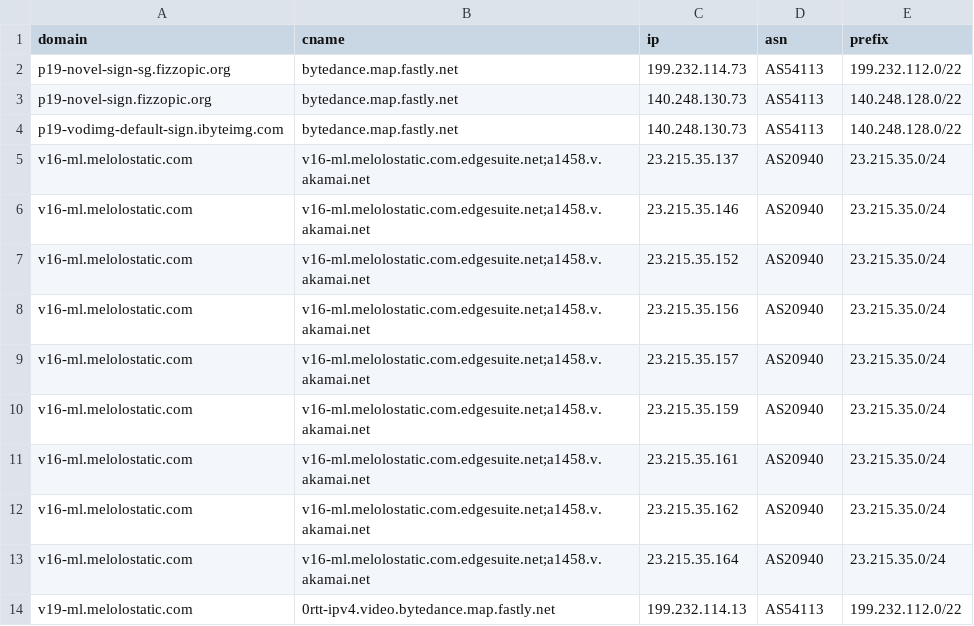
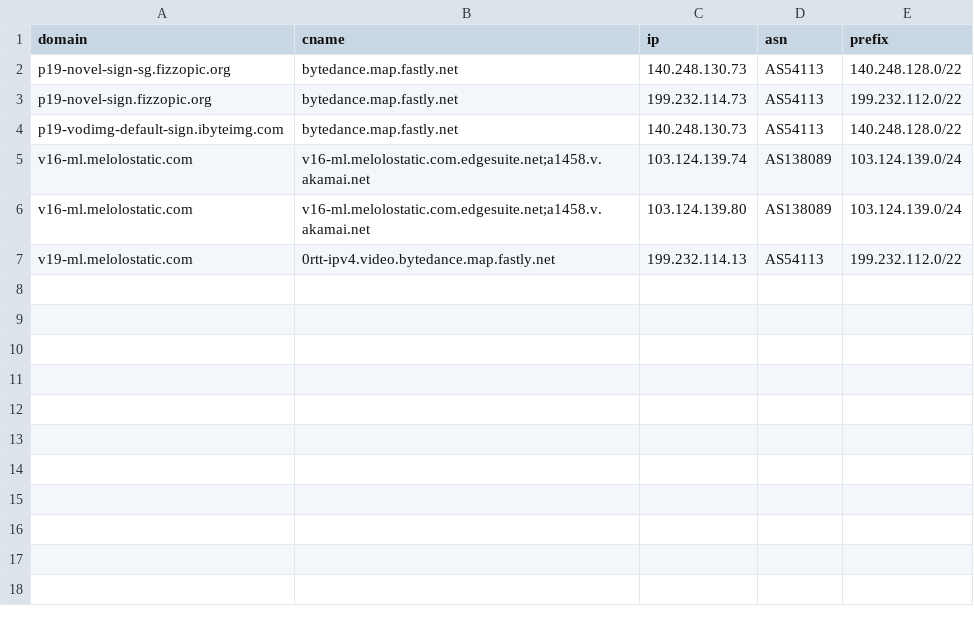
Before and after one commit to virky/mikrotik-address-list, a CSV file: melolo.csv, drawn as a sheet.

Commit message:
Auto update Melolo address list

```diff
--- a/melolo.csv
+++ b/melolo.csv
@@ -1,14 +1,7 @@
 domain,cname,ip,asn,prefix
-p19-novel-sign-sg.fizzopic.org,bytedance.map.fastly.net,199.232.114.73,AS54113,199.232.112.0/22
-p19-novel-sign.fizzopic.org,bytedance.map.fastly.net,140.248.130.73,AS54113,140.248.128.0/22
+p19-novel-sign-sg.fizzopic.org,bytedance.map.fastly.net,140.248.130.73,AS54113,140.248.128.0/22
+p19-novel-sign.fizzopic.org,bytedance.map.fastly.net,199.232.114.73,AS54113,199.232.112.0/22
 p19-vodimg-default-sign.ibyteimg.com,bytedance.map.fastly.net,140.248.130.73,AS54113,140.248.128.0/22
-v16-ml.melolostatic.com,v16-ml.melolostatic.com.edgesuite.net;a1458.v.akamai.net,23.215.35.137,AS20940,23.215.35.0/24
-v16-ml.melolostatic.com,v16-ml.melolostatic.com.edgesuite.net;a1458.v.akamai.net,23.215.35.146,AS20940,23.215.35.0/24
-v16-ml.melolostatic.com,v16-ml.melolostatic.com.edgesuite.net;a1458.v.akamai.net,23.215.35.152,AS20940,23.215.35.0/24
-v16-ml.melolostatic.com,v16-ml.melolostatic.com.edgesuite.net;a1458.v.akamai.net,23.215.35.156,AS20940,23.215.35.0/24
-v16-ml.melolostatic.com,v16-ml.melolostatic.com.edgesuite.net;a1458.v.akamai.net,23.215.35.157,AS20940,23.215.35.0/24
-v16-ml.melolostatic.com,v16-ml.melolostatic.com.edgesuite.net;a1458.v.akamai.net,23.215.35.159,AS20940,23.215.35.0/24
-v16-ml.melolostatic.com,v16-ml.melolostatic.com.edgesuite.net;a1458.v.akamai.net,23.215.35.161,AS20940,23.215.35.0/24
-v16-ml.melolostatic.com,v16-ml.melolostatic.com.edgesuite.net;a1458.v.akamai.net,23.215.35.162,AS20940,23.215.35.0/24
-v16-ml.melolostatic.com,v16-ml.melolostatic.com.edgesuite.net;a1458.v.akamai.net,23.215.35.164,AS20940,23.215.35.0/24
+v16-ml.melolostatic.com,v16-ml.melolostatic.com.edgesuite.net;a1458.v.akamai.net,103.124.139.74,AS138089,103.124.139.0/24
+v16-ml.melolostatic.com,v16-ml.melolostatic.com.edgesuite.net;a1458.v.akamai.net,103.124.139.80,AS138089,103.124.139.0/24
 v19-ml.melolostatic.com,0rtt-ipv4.video.bytedance.map.fastly.net,199.232.114.13,AS54113,199.232.112.0/22
```
Also changed, not shown: 1 other file.
